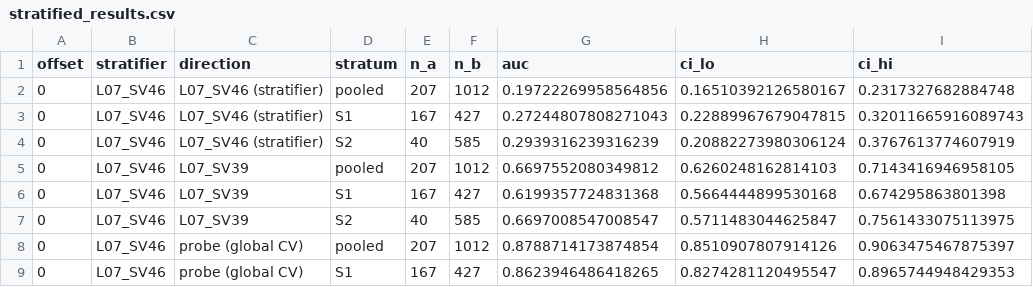
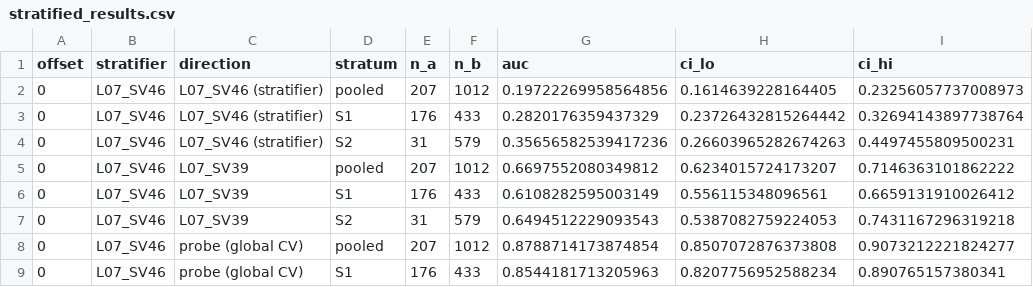
Before and after one commit to DBravy/nen, a CSV file: sense_may/stratified_results.csv, drawn as a sheet; only a part is shown; the diff covers the shown part only.

```diff
--- a/sense_may/stratified_results.csv
+++ b/sense_may/stratified_results.csv
@@ -1,9 +1,9 @@
 offset,stratifier,direction,stratum,n_a,n_b,auc,ci_lo,ci_hi
-0,L07_SV46,L07_SV46 (stratifier),pooled,207,1012,0.19722269958564856,0.16510392126580167,0.2317327682884748
-0,L07_SV46,L07_SV46 (stratifier),S1,167,427,0.27244807808271043,0.22889967679047815,0.32011665916089743
-0,L07_SV46,L07_SV46 (stratifier),S2,40,585,0.2939316239316239,0.20882273980306124,0.3767613774607919
-0,L07_SV46,L07_SV39,pooled,207,1012,0.6697552080349812,0.6260248162814103,0.7143416946958105
-0,L07_SV46,L07_SV39,S1,167,427,0.6199357724831368,0.5664444899530168,0.674295863801398
-0,L07_SV46,L07_SV39,S2,40,585,0.6697008547008547,0.5711483044625847,0.7561433075113975
-0,L07_SV46,probe (global CV),pooled,207,1012,0.8788714173874854,0.8510907807914126,0.9063475467875397
-0,L07_SV46,probe (global CV),S1,167,427,0.8623946486418265,0.8274281120495547,0.8965744948429353
+0,L07_SV46,L07_SV46 (stratifier),pooled,207,1012,0.19722269958564856,0.1614639228164405,0.23256057737008973
+0,L07_SV46,L07_SV46 (stratifier),S1,176,433,0.2820176359437329,0.23726432815264442,0.32694143897738764
+0,L07_SV46,L07_SV46 (stratifier),S2,31,579,0.35656582539417236,0.26603965282674263,0.4497455809500231
+0,L07_SV46,L07_SV39,pooled,207,1012,0.6697552080349812,0.6234015724173207,0.7146363101862222
+0,L07_SV46,L07_SV39,S1,176,433,0.6108282595003149,0.556115348096561,0.6659131910026412
+0,L07_SV46,L07_SV39,S2,31,579,0.6494512229093543,0.5387082759224053,0.7431167296319218
+0,L07_SV46,probe (global CV),pooled,207,1012,0.8788714173874854,0.8507072876373808,0.9073212221824277
+0,L07_SV46,probe (global CV),S1,176,433,0.8544181713205963,0.8207756952588234,0.890765157380341
```
Also changed, not shown: 30 edited cells elsewhere in this file, 2 other files.
